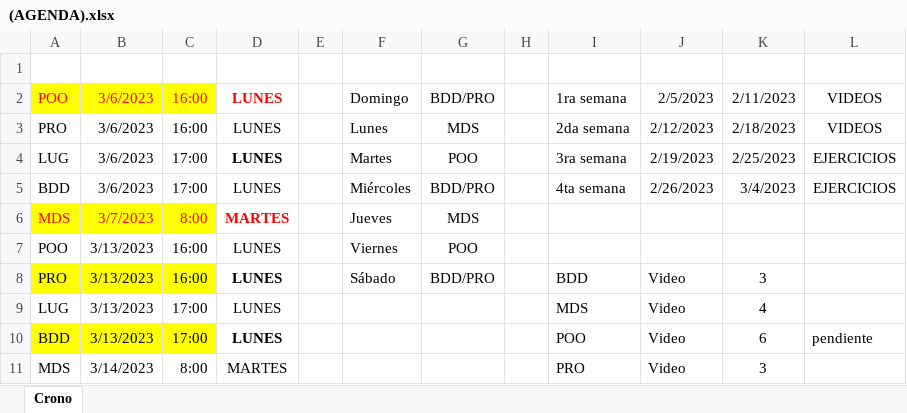
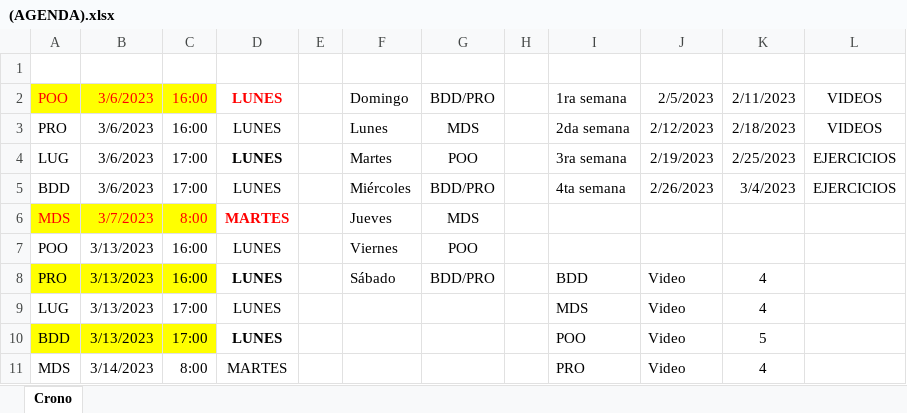
Before and after one commit to zherar7ordoya/AP5, an Excel workbook: (EndGame)/(AGENDA).xlsx, sheet Crono, drawn as a sheet; values as stored, in another font and other column widths than the file's, no borders; conditional formats not drawn; the diff names each change by its address in the sheet, - before the commit and + after, or states it on an @@ line.

```diff
--- a/(EndGame)/(AGENDA).xlsx (sheet Crono)
+++ b/(EndGame)/(AGENDA).xlsx (sheet Crono)
-K8: 3
+K8: 4
-K10: 6
+K10: 5
-L10: pendiente
+L10: (empty)
-K11: 3
+K11: 4
```
Also changed, not shown: 4 other files.
